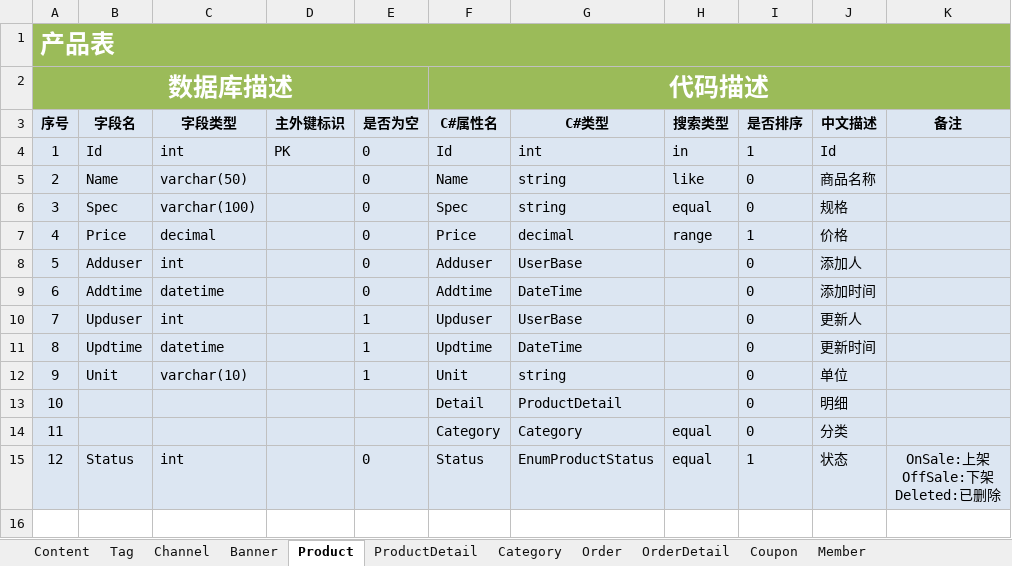
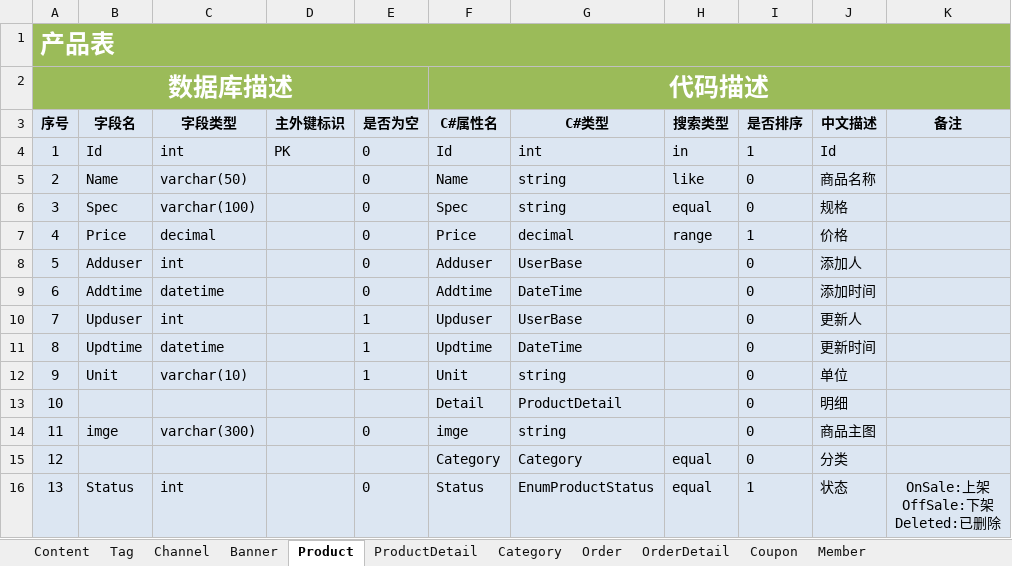
Before and after one commit to atawat/protoss, an Excel workbook: Doc/Protoss.xlsx, sheet Product, drawn as a sheet; values as stored, in another font and other column widths than the file's, no borders; addresses are those after the commit; the diff names each change by its address in the sheet, - before the commit and + after, or states it on an @@ line.

```diff
--- a/Doc/Protoss.xlsx (sheet Product)
+++ b/Doc/Protoss.xlsx (sheet Product)
+row 14: 11 | imge | varchar(300) |  | 0 | imge | string |  | 0 | 商品主图
@@ column A (序号) renumbered from row 15 down @@
```
Also changed, not shown: sheet OrderDetail, 8 other files.
